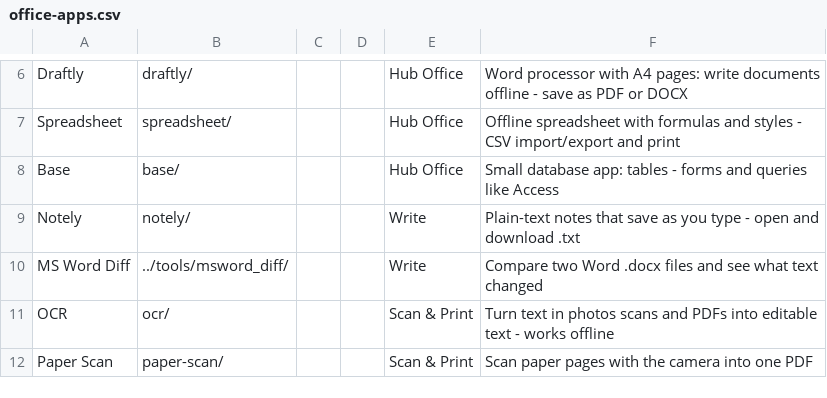
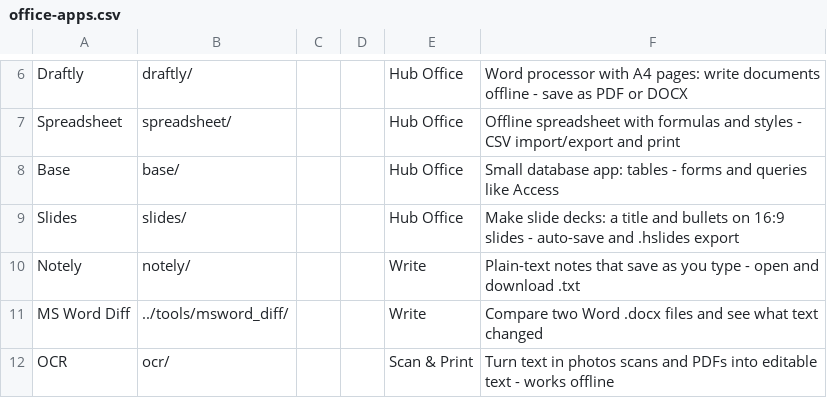
Before and after one commit to jor-teron/sites, a CSV file: apps/office/office-apps.csv, drawn as a sheet; only a part is shown, gaps mark what is left out; the shorter side is filled out with more unchanged rows.

Commit message:
Hub Office Slides SL1: slide list, title + bullets on 16:9, auto-save decks, .hslides export/import

```diff
--- a/apps/office/office-apps.csv
+++ b/apps/office/office-apps.csv
@@ -8,2 +8,3 @@ Spreadsheet,  spreadsheet/,         , , Hub Office, Offline spreadsheet with for
 Base,         base/,                , , Hub Office, Small database app: tables - forms and queries like Access
+Slides,       slides/,              , , Hub Office, Make slide decks: a title and bullets on 16:9 slides - auto-save and .hslides export
 Notely,       notely/,              , , Write, Plain-text notes that save as you type - open and download .txt
```
Also changed, not shown: 12 other files.
